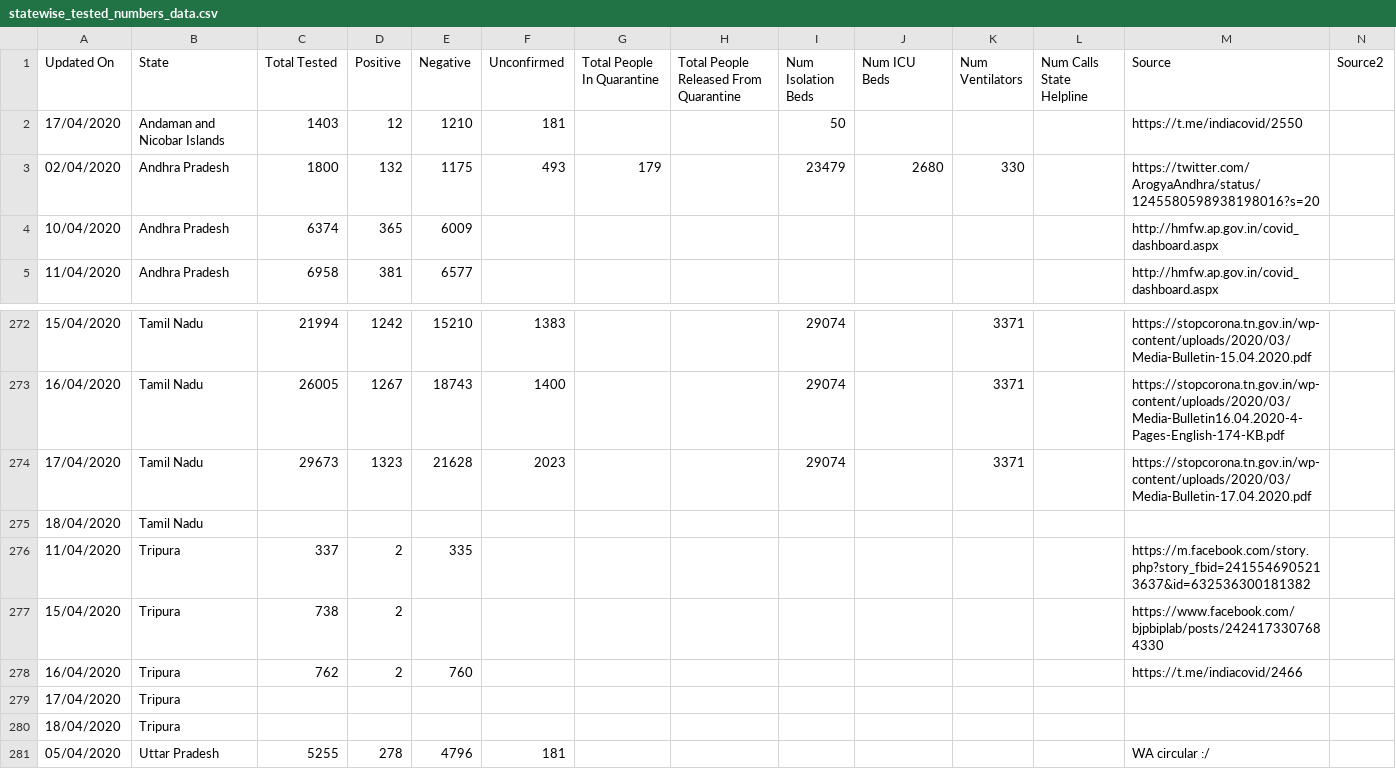
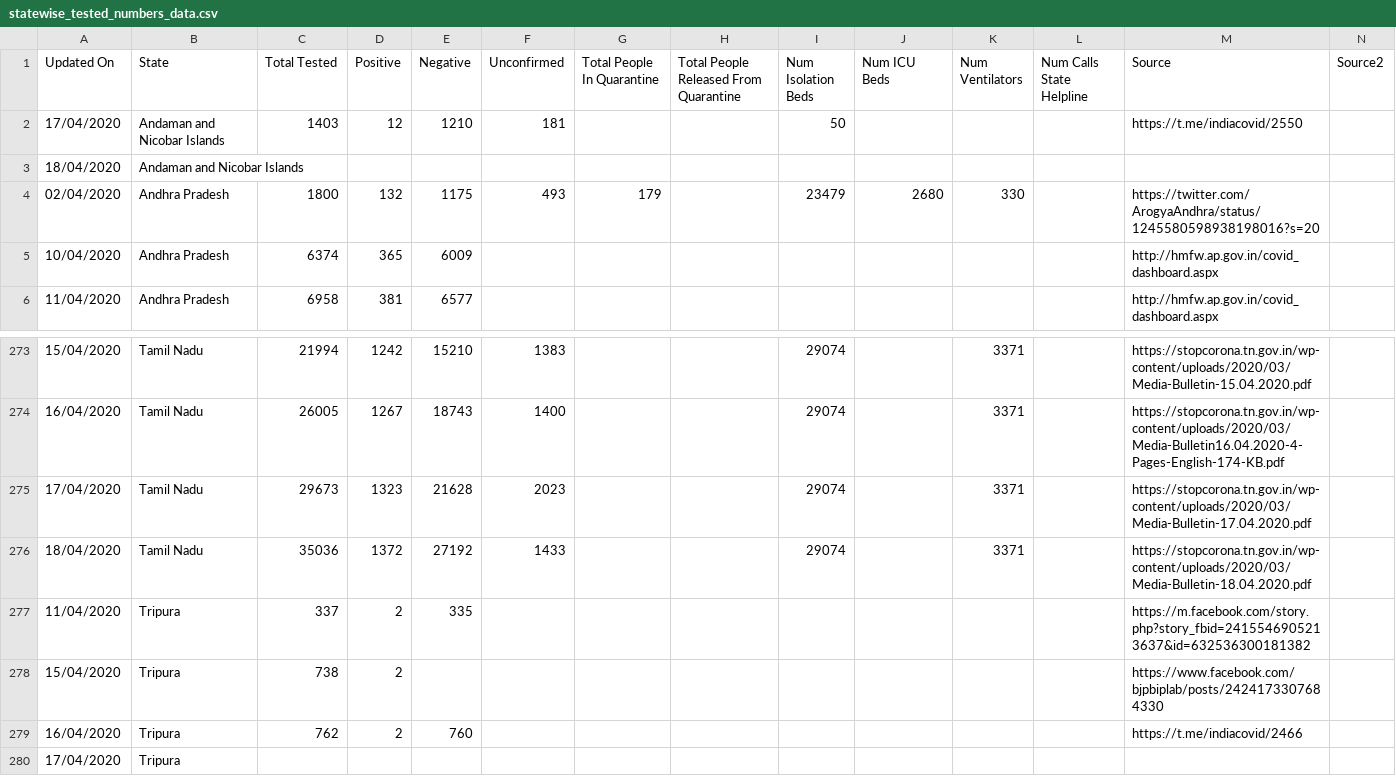
Before and after one commit to shuklaayush/api, a CSV file: csv/2020-04-18/statewise_tested_numbers_data.csv, drawn as a sheet; only a part is shown, gaps mark what is left out; the shorter side is filled out with more unchanged rows; removed rows and columns are numbered as before the commit, all else as after; rows hold the shown columns only; the diff names each change by its address in the sheet, - before the commit and + after, or states it on an @@ line.

Commit message:
data updated on - Sat Apr 18 15:44:41 UTC 2020

```diff
--- a/csv/2020-04-18/statewise_tested_numbers_data.csv
+++ b/csv/2020-04-18/statewise_tested_numbers_data.csv
+row 3: 18/04/2020 | Andaman and Nicobar Islands
-row 275: 18/04/2020 | Tamil Nadu
+row 276: 18/04/2020 | Tamil Nadu | 35036 | 1372 | 27192 | 1433 |  |  | 29074 |  | 3371 |  | https://stopcorona.tn.gov.in/wp-content/uploads/2020/03/Media-Bulletin-18.04.2020.pdf
```
Also changed, not shown: csv/2020-04-18/state_wise.csv, csv/latest/state_wise.csv, 7 other files.
